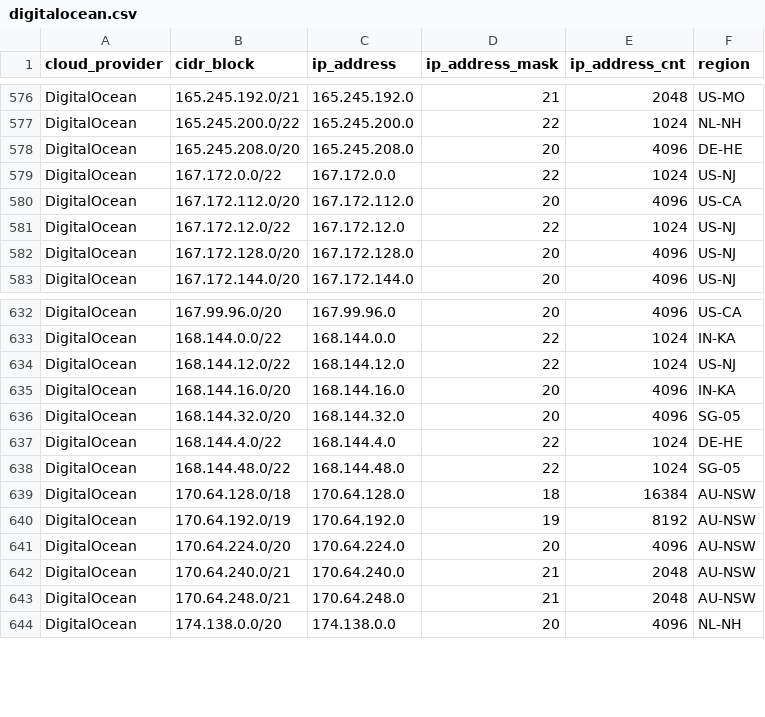
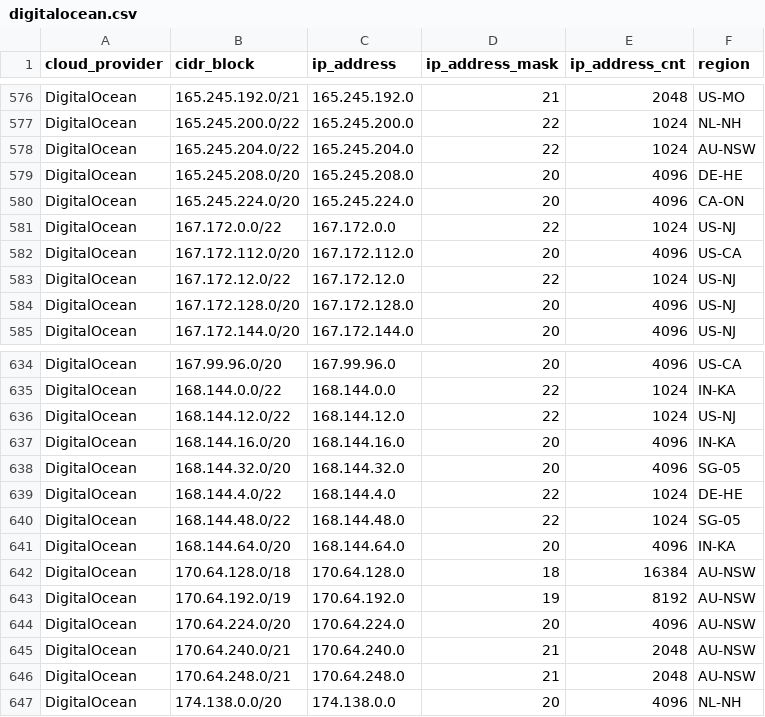
Before and after one commit to danilabs/public-cloud-provider-ip-ranges, a CSV file: data/providers/digitalocean.csv, drawn as a sheet; only a part is shown, gaps mark what is left out; the diff names each change by its address in the sheet, - before the commit and + after, or states it on an @@ line.

```diff
--- a/data/providers/digitalocean.csv
+++ b/data/providers/digitalocean.csv
+row 578: DigitalOcean | 165.245.204.0/22 | 165.245.204.0 | 22 | 1024 | AU-NSW
+row 580: DigitalOcean | 165.245.224.0/20 | 165.245.224.0 | 20 | 4096 | CA-ON
+row 641: DigitalOcean | 168.144.64.0/20 | 168.144.64.0 | 20 | 4096 | IN-KA
```
Also changed, not shown: 17 other files.
